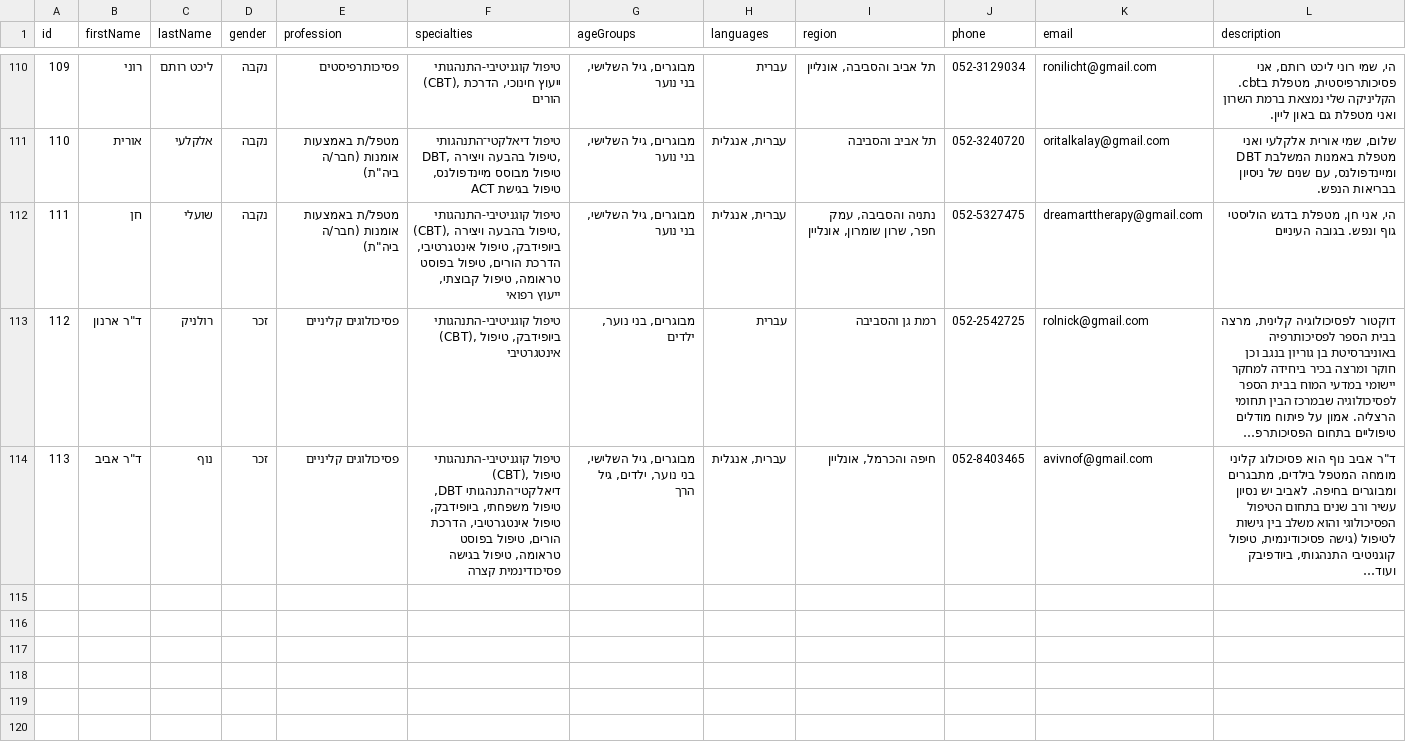
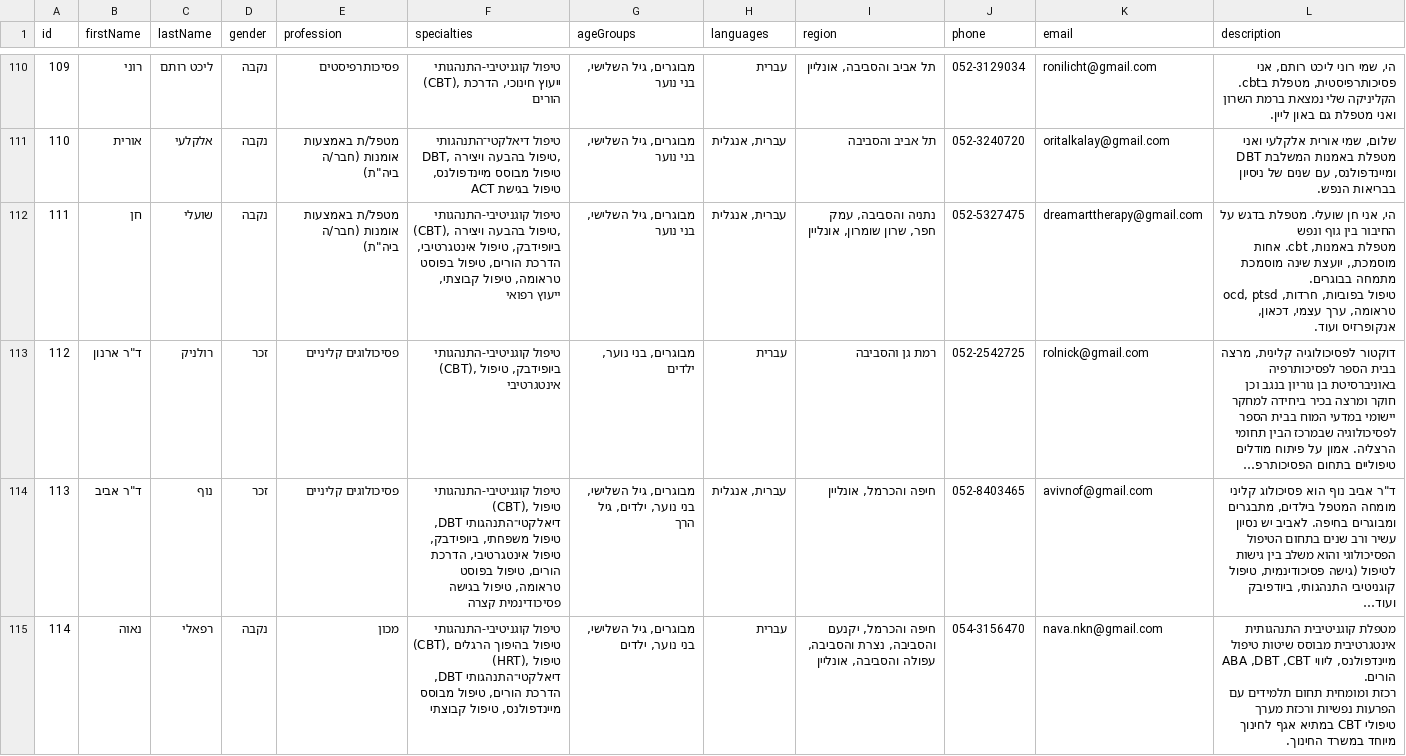
Before and after one commit to OrrOphir67/Trichotillomania-Israel, a CSV file: therapists_list.csv, drawn as a sheet; only a part is shown, gaps mark what is left out; long unchanged cells end in …; ↵ is a line break in a cell; the diff covers the shown part only; the diff names each change by its address in the sheet, - before the commit and + after, or states it on an @@ line.

```diff
--- a/therapists_list.csv
+++ b/therapists_list.csv
-L112 (description): הי, אני חן, מטפלת בדגש הוליסטי גוף ונפש. בגובה העיניים
+L112 (description): הי, אני חן שועלי. מטפלת בדגש על החיבור בין גוף ונפש ↵ מטפלת באמנות, cbt. אחות מוסמכת,, יועצת שינה מוסמכת מתמחה בבוגרים. ↵ טיפול בפוביות, חרדות, ocd, ptsd טראומה, ערך עצמי, דכאון, אנקופרזיס ועוד.
+row 115: 114 | נאוה | רפאלי | נקבה | מכון | טיפול קוגניטיבי-התנהגותי (CBT), טיפול בהיפוך הרגלים (HRT), טיפול דיאלקטי־התנהגותי DBT, הדרכת הורים, טיפול מבוסס מיינדפולנס, טיפול קבוצתי | מבוגרים, גיל השלישי, בני נוער, ילדים | עברית | חיפה והכרמל, יקנעם והסביבה, נצרת והסביבה, עפולה והסביבה, אונליין | 054-3156470 | nava.nkn@gmail.com | מטפלת קוגניטיבית התנהגותית אינטגרטיבית מבוסס שיטות טיפול ABA ,DBT ,CBT מיינדפולנס, ליווי הורים. ↵ רכזת ומומחית תחום תלמידים עם הפרעות נפשיות ורכזת מערך טיפולי CBT במתיא אגף לחינוך מיוחד במשרד החינוך.
```
Also changed, not shown: 4 added rows elsewhere in this file, 45 other files.
